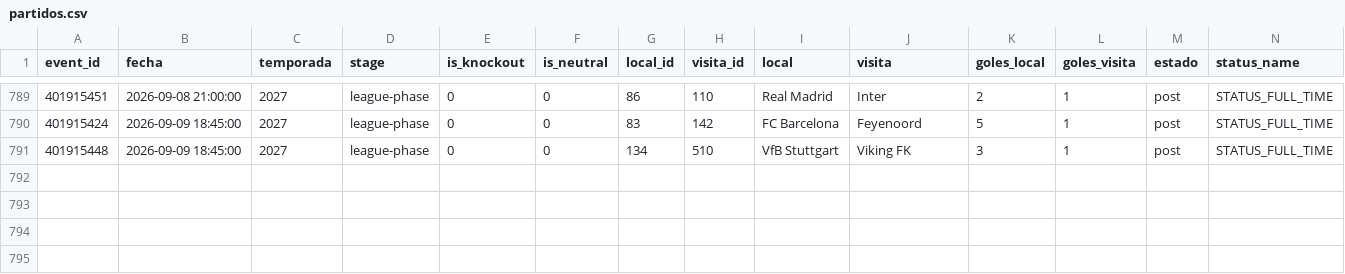
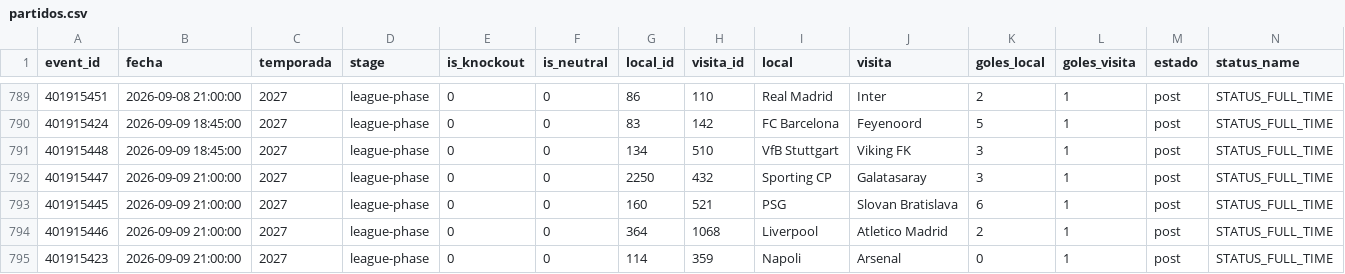
Before and after one commit to Pacortes2021/fifa-2026-hybrid-forecast, a CSV file: ucl/data/partidos.csv, drawn as a sheet; only a part is shown, gaps mark what is left out.

```diff
--- a/ucl/data/partidos.csv
+++ b/ucl/data/partidos.csv
@@ -791 +791,5 @@ event_id,fecha,temporada,stage,is_knockout,is_neutral,local_id,visita_id,local,v
 401915448,2026-09-09 18:45:00,2027,league-phase,0,0,134,510,VfB Stuttgart,Viking FK,3,1,post,STATUS_FULL_TIME
+401915447,2026-09-09 21:00:00,2027,league-phase,0,0,2250,432,Sporting CP,Galatasaray,3,1,post,STATUS_FULL_TIME
+401915445,2026-09-09 21:00:00,2027,league-phase,0,0,160,521,PSG,Slovan Bratislava,6,1,post,STATUS_FULL_TIME
+401915446,2026-09-09 21:00:00,2027,league-phase,0,0,364,1068,Liverpool,Atletico Madrid,2,1,post,STATUS_FULL_TIME
+401915423,2026-09-09 21:00:00,2027,league-phase,0,0,114,359,Napoli,Arsenal,0,1,post,STATUS_FULL_TIME
```
Also changed, not shown: ned/data/partidos.csv, por/data/partidos.csv, 6 other files.
